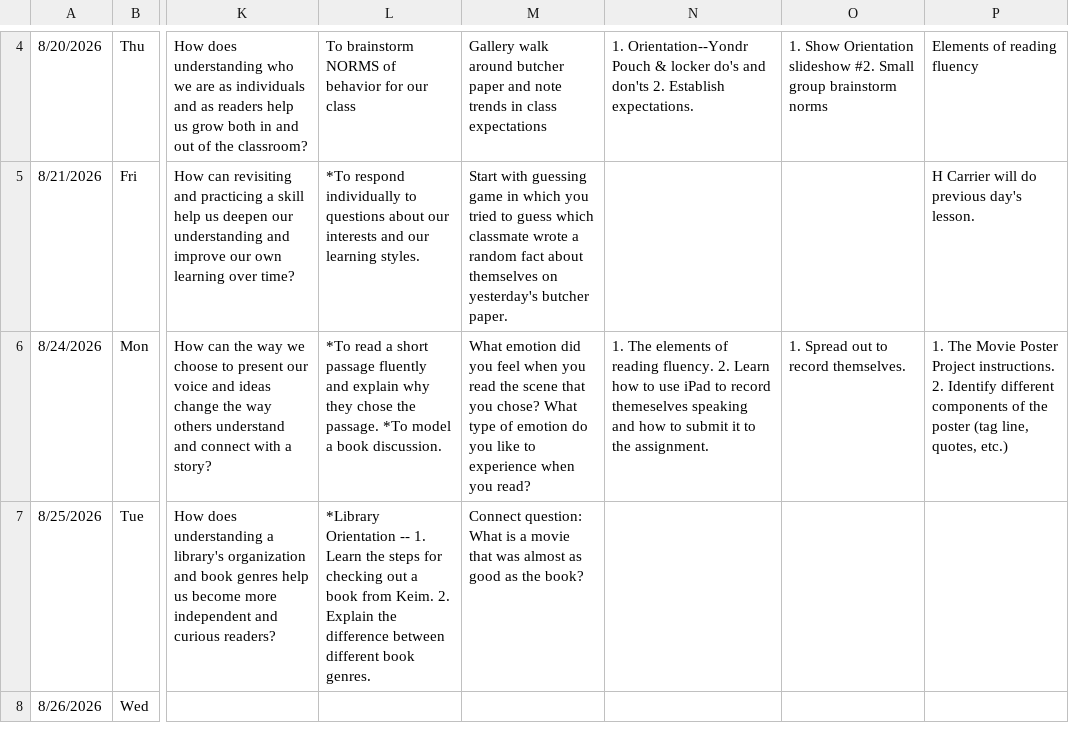
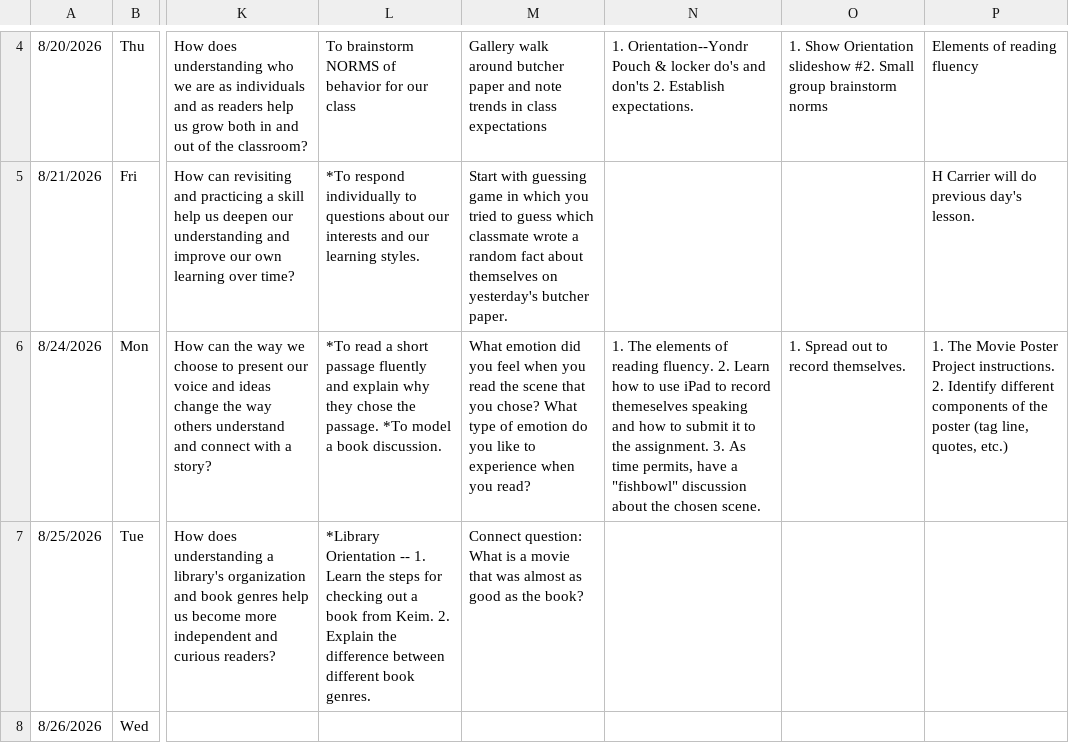
Before and after one commit to kimberlyjmartin/2026_Lesson_Planner_Calendar, a CSV file: daily_planner.csv, drawn as a sheet; only a part is shown, gaps mark what is left out; the diff names each change by its address in the sheet, - before the commit and + after, or states it on an @@ line.

Commit message:
Auto-sync Daily Planner — 2026-08-23T22:13:27.762Z

```diff
--- a/daily_planner.csv
+++ b/daily_planner.csv
-N6: …the assignment.
+N6: …the assignment. 3. As time permits, have a "fishbowl" discussion about the chosen scene.
```
